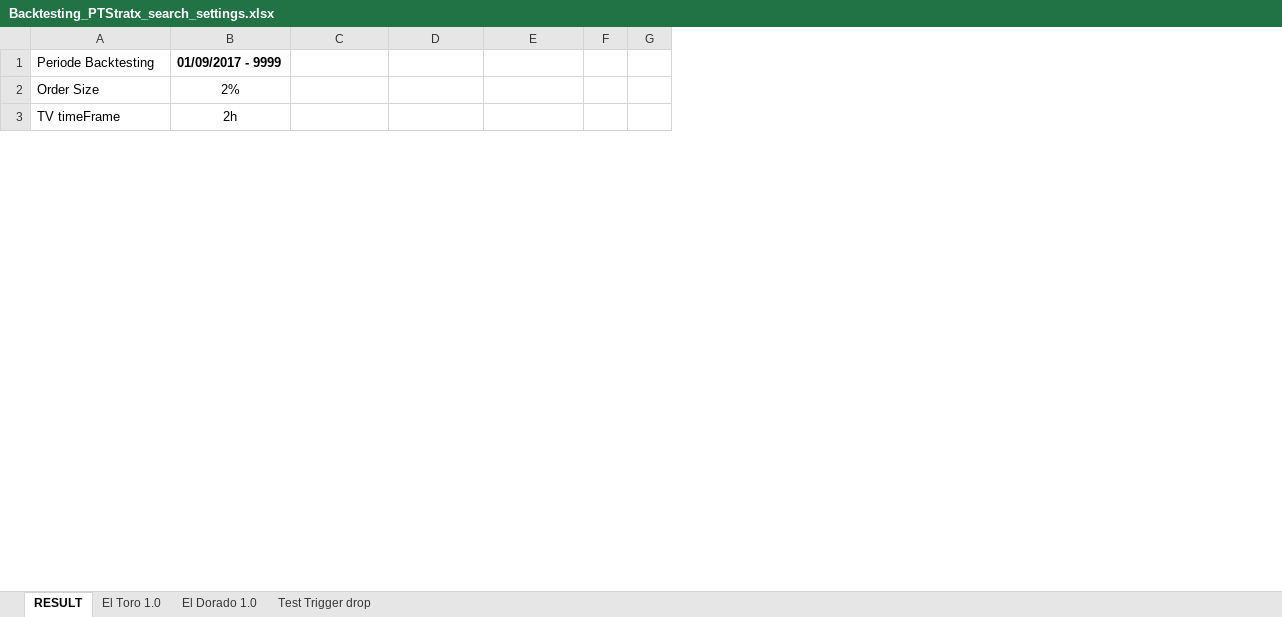
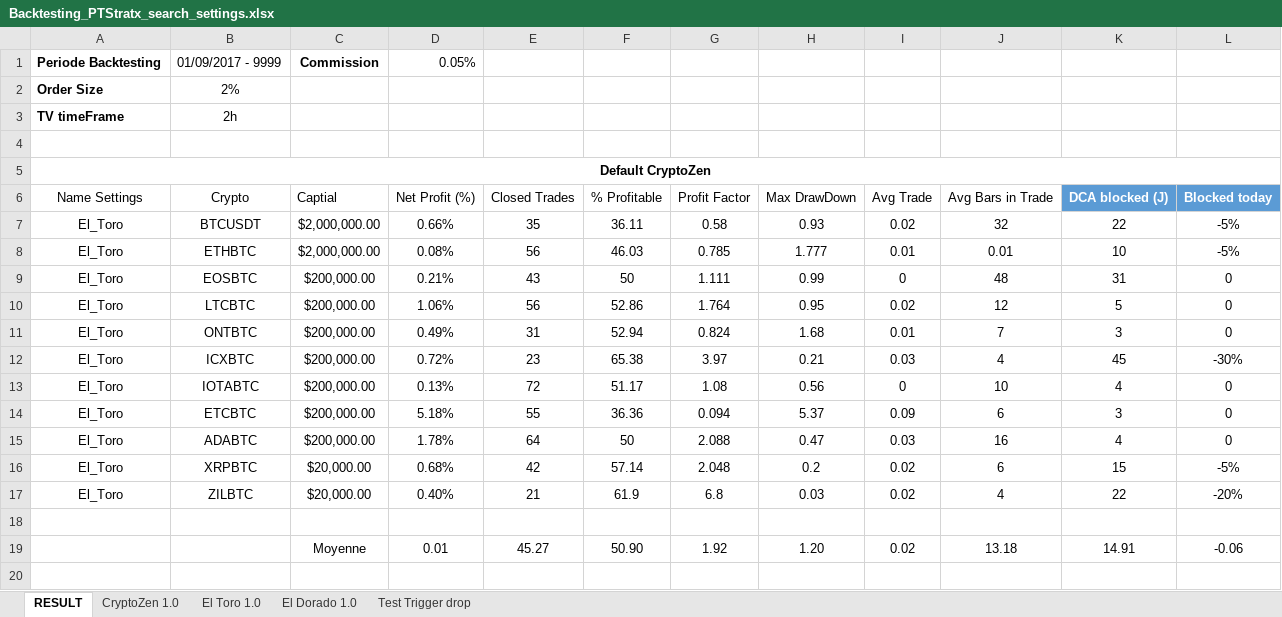
Before and after one commit to But4ler/Profit-Trailer-Settings, an Excel workbook: Backtesting_PTStratx_search_settings.xlsx, sheet RESULT, drawn as a sheet; only a part is shown; values as stored, in another font and other column widths than the file's, no borders; conditional formats and table styles not drawn; removed rows and columns are numbered as before the commit, all else as after; the diff covers the shown part only; the diff names each change by its address in the sheet, - before the commit and + after, or states it on an @@ line.

Commit message:
Backtesting El Dorado

```diff
--- a/Backtesting_PTStratx_search_settings.xlsx (sheet RESULT)
+++ b/Backtesting_PTStratx_search_settings.xlsx (sheet RESULT)
+sheet tab: CryptoZen 1.0
-column F, empty
-column G, empty
+column F, empty
+column G, empty
+column H, empty
+column I, empty
+column J, empty
+column K, empty
+column L, empty
-A1:A3 bold: off
+A1:A3 bold: on
-B1 bold: on
+B1 bold: off
-C1: (empty)
+C1: Commission
-D1: (empty)
+D1: 0.05%
+row 4: (empty)
+row 5: Default CryptoZen
+row 6: Name Settings | Crypto | Captial | Net Profit (%) | Closed Trades | % Profitable | Profit Factor | Max DrawDown | Avg Trade | Avg Bars in Trade | DCA blocked (J) | Blocked today
+row 7: El_Toro | BTCUSDT | $2,000,000.00 | 0.66% | 35 | 36.11 | 0.58 | 0.93 | 0.02 | 32 | 22 | -5%
+row 8: El_Toro | ETHBTC | $2,000,000.00 | 0.08% | 56 | 46.03 | 0.785 | 1.777 | 0.01 | 0.01 | 10 | -5%
+row 9: El_Toro | EOSBTC | $200,000.00 | 0.21% | 43 | 50 | 1.111 | 0.99 | 0 | 48 | 31 | 0
+row 10: El_Toro | LTCBTC | $200,000.00 | 1.06% | 56 | 52.86 | 1.764 | 0.95 | 0.02 | 12 | 5 | 0
+row 11: El_Toro | ONTBTC | $200,000.00 | 0.49% | 31 | 52.94 | 0.824 | 1.68 | 0.01 | 7 | 3 | 0
+row 12: El_Toro | ICXBTC | $200,000.00 | 0.72% | 23 | 65.38 | 3.97 | 0.21 | 0.03 | 4 | 45 | -30%
+row 13: El_Toro | IOTABTC | $200,000.00 | 0.13% | 72 | 51.17 | 1.08 | 0.56 | 0 | 10 | 4 | 0
+row 14: El_Toro | ETCBTC | $200,000.00 | 5.18% | 55 | 36.36 | 0.094 | 5.37 | 0.09 | 6 | 3 | 0
+row 15: El_Toro | ADABTC | $200,000.00 | 1.78% | 64 | 50 | 2.088 | 0.47 | 0.03 | 16 | 4 | 0
+row 16: El_Toro | XRPBTC | $20,000.00 | 0.68% | 42 | 57.14 | 2.048 | 0.2 | 0.02 | 6 | 15 | -5%
+row 17: El_Toro | ZILBTC | $20,000.00 | 0.40% | 21 | 61.9 | 6.8 | 0.03 | 0.02 | 4 | 22 | -20%
+row 18: (empty)
+row 19:  |  | Moyenne | 0.01 | 45.27 | 50.90 | 1.92 | 1.20 | 0.02 | 13.18 | 14.91 | -0.06
+row 20: (empty)
```
Also changed, not shown: 34 added rows, 8 removed rows and cell formats elsewhere in this sheet, hidden cells, 7 other files.
